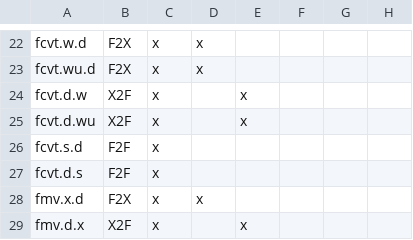
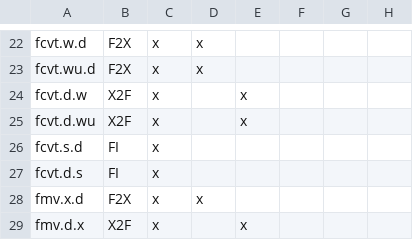
Before and after one commit to openhwgroup/cvw-arch-verif, a CSV file: testplans/RV32D.csv, drawn as a sheet; only a part is shown, gaps mark what is left out; the diff names each change by its address in the sheet, - before the commit and + after, or states it on an @@ line.

Commit message:
change f2f to FI type in testplans

```diff
--- a/testplans/RV32D.csv
+++ b/testplans/RV32D.csv
-B26:B27: F2F
+B26:B27: FI
```
Also changed, not shown: testplans/RV32ZfhD.csv, testplans/RV64D.csv, 1 other file.
